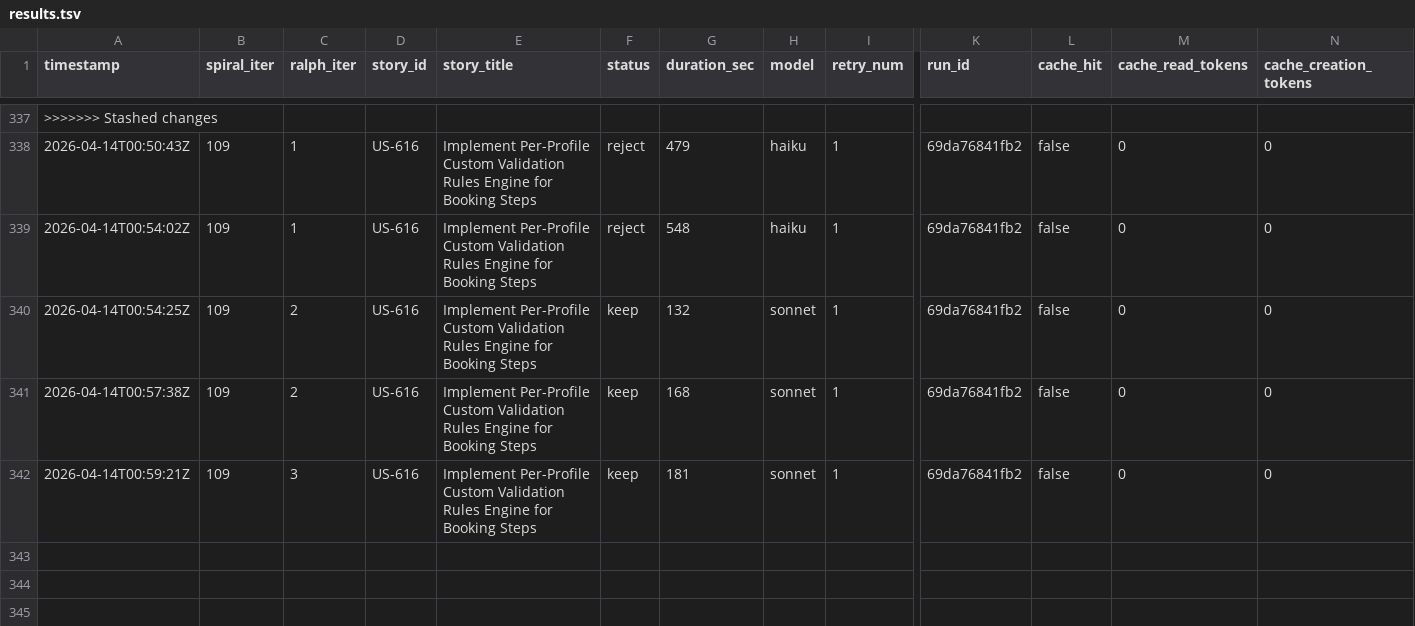
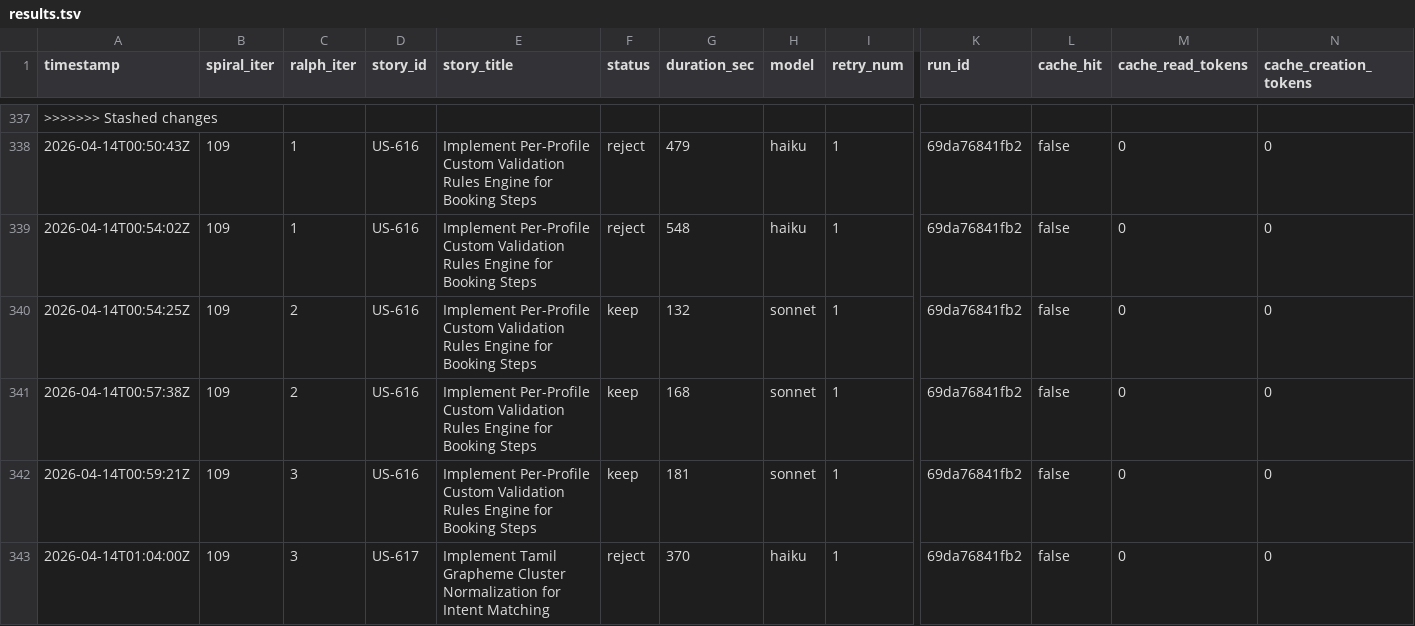
Before and after one commit to wenjyue84/rainbow-ai, a TSV file: results.tsv, drawn as a sheet; only a part is shown, gaps mark what is left out; rows hold the shown columns only; the diff names each change by its address in the sheet, - before the commit and + after, or states it on an @@ line.

```diff
--- a/results.tsv
+++ b/results.tsv
+row 343: 2026-04-14T01:04:00Z | 109 | 3 | US-617 | Implement Tamil Grapheme Cluster Normalization for Intent Matching | reject | 370 | haiku | 1 | 69da76841fb2 | false | 0 | 0
```
Also changed, not shown: 3 other files.
